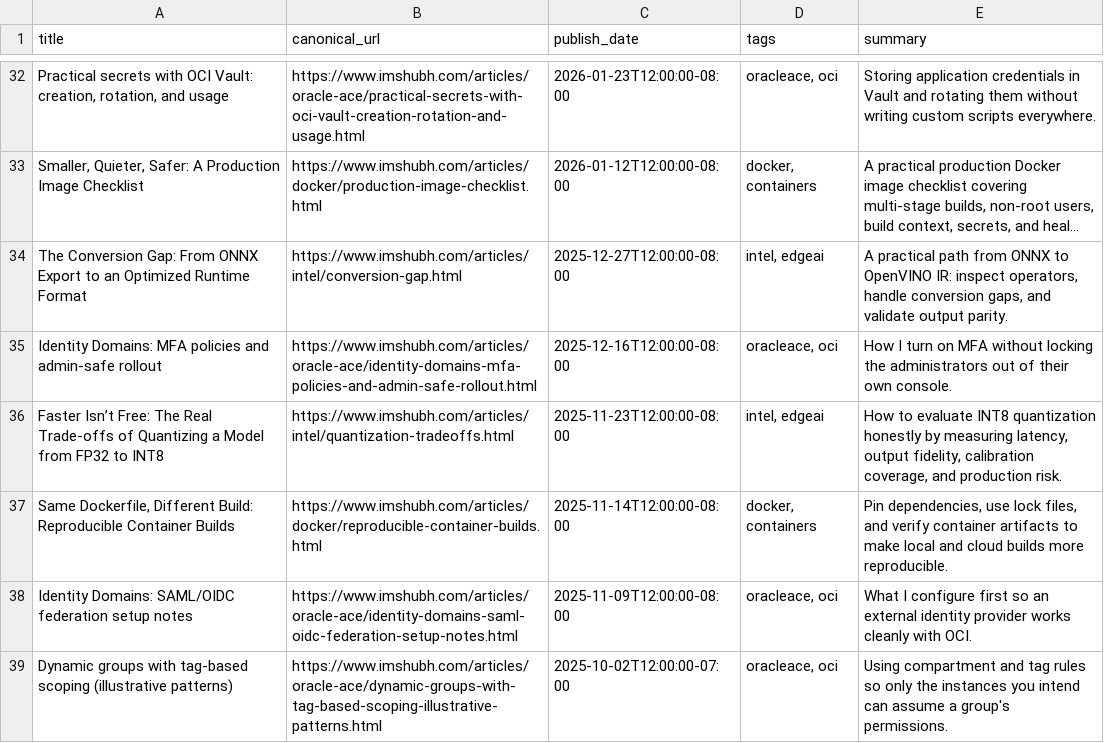
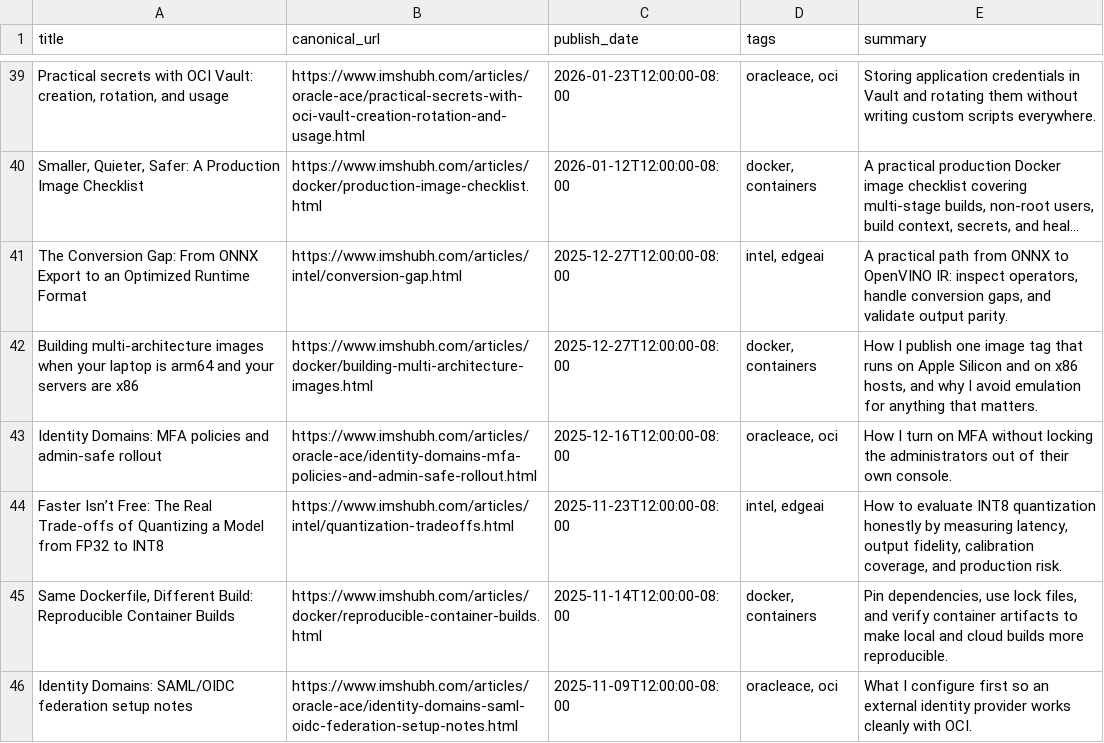
Before and after one commit to sanandani/shubh, a CSV file: publishing-log.csv, drawn as a sheet; only a part is shown, gaps mark what is left out; the shorter side is filled out with more unchanged rows; long unchanged cells end in …; the diff covers the shown part only; the diff names each change by its address in the sheet, - before the commit and + after, or states it on an @@ line.

Commit message:
Add ten Docker writing articles

```diff
--- a/publishing-log.csv
+++ b/publishing-log.csv
+row 42: Building multi-architecture images when your laptop is arm64 and your servers are x86 | https://www.imshubh.com/articles/docker/building-multi-architecture-images.html | 2025-12-27T12:00:00-08:00 | docker, containers | How I publish one image tag that runs on Apple Silicon and on x86 hosts, and why I avoid emulation for anything that matters.
```
Also changed, not shown: 9 added rows elsewhere in this file, 16 other files.
